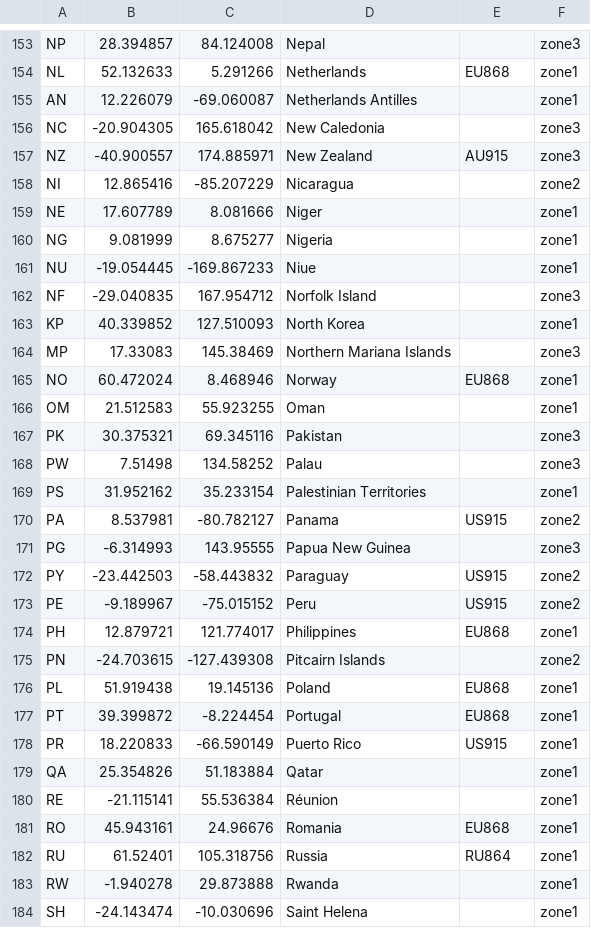
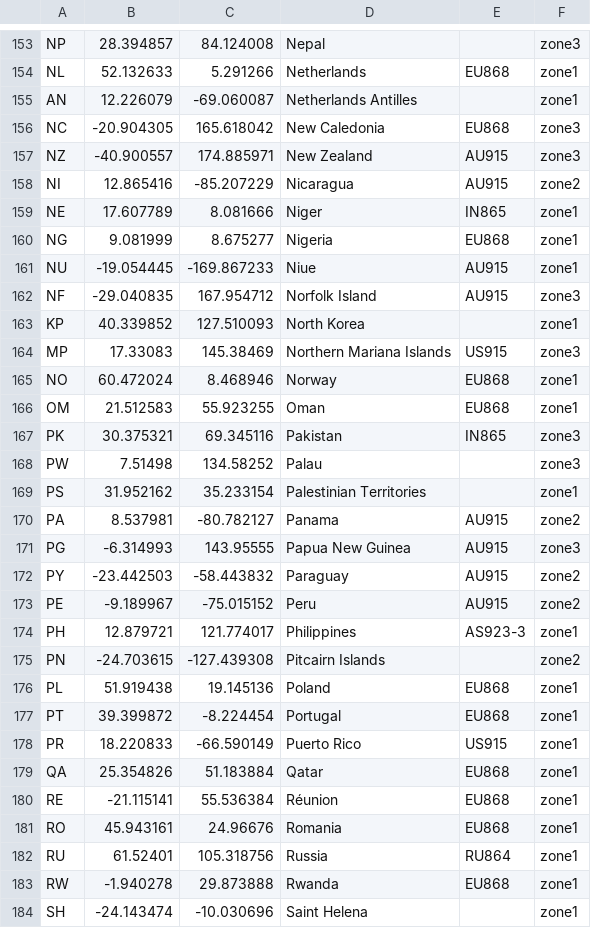
Before and after one commit to helium/miner, a CSV file: priv/countries_reg_domains.csv, drawn as a sheet; only a part is shown, gaps mark what is left out; the diff covers the shown part only.

Commit message:
update for lora spec RP002-1.0.3
update the list for lora spec RP002-1.0.3 https://lora-alliance.org/wp-content/uploads/2021/05/RP-2-1.0.3.pdf

Change-type: patch
Signed-off-by: Aaron Shaw <shawaj@gmail.com>

```diff
--- a/priv/countries_reg_domains.csv
+++ b/priv/countries_reg_domains.csv
@@ -155,21 +155,21 @@ NL,52.132633,5.291266,Netherlands,EU868,zone1
 AN,12.226079,-69.060087,Netherlands Antilles,,zone1
-NC,-20.904305,165.618042,New Caledonia,,zone3
+NC,-20.904305,165.618042,New Caledonia,EU868,zone3
 NZ,-40.900557,174.885971,New Zealand,AU915,zone3
-NI,12.865416,-85.207229,Nicaragua,,zone2
-NE,17.607789,8.081666,Niger,,zone1
-NG,9.081999,8.675277,Nigeria,,zone1
-NU,-19.054445,-169.867233,Niue,,zone1
-NF,-29.040835,167.954712,Norfolk Island,,zone3
+NI,12.865416,-85.207229,Nicaragua,AU915,zone2
+NE,17.607789,8.081666,Niger,IN865,zone1
+NG,9.081999,8.675277,Nigeria,EU868,zone1
+NU,-19.054445,-169.867233,Niue,AU915,zone1
+NF,-29.040835,167.954712,Norfolk Island,AU915,zone3
 KP,40.339852,127.510093,North Korea,,zone1
-MP,17.33083,145.38469,Northern Mariana Islands,,zone3
+MP,17.33083,145.38469,Northern Mariana Islands,US915,zone3
 NO,60.472024,8.468946,Norway,EU868,zone1
-OM,21.512583,55.923255,Oman,,zone1
-PK,30.375321,69.345116,Pakistan,,zone3
+OM,21.512583,55.923255,Oman,EU868,zone1
+PK,30.375321,69.345116,Pakistan,IN865,zone3
 PW,7.51498,134.58252,Palau,,zone3
 PS,31.952162,35.233154,Palestinian Territories,,zone1
-PA,8.537981,-80.782127,Panama,US915,zone2
-PG,-6.314993,143.95555,Papua New Guinea,,zone3
-PY,-23.442503,-58.443832,Paraguay,US915,zone2
-PE,-9.189967,-75.015152,Peru,US915,zone2
-PH,12.879721,121.774017,Philippines,EU868,zone1
+PA,8.537981,-80.782127,Panama,AU915,zone2
+PG,-6.314993,143.95555,Papua New Guinea,AU915,zone3
+PY,-23.442503,-58.443832,Paraguay,AU915,zone2
+PE,-9.189967,-75.015152,Peru,AU915,zone2
+PH,12.879721,121.774017,Philippines,AS923-3,zone1
 PN,-24.703615,-127.439308,Pitcairn Islands,,zone2
@@ -178,7 +178,7 @@ PT,39.399872,-8.224454,Portugal,EU868,zone1
 PR,18.220833,-66.590149,Puerto Rico,US915,zone1
-QA,25.354826,51.183884,Qatar,,zone1
-RE,-21.115141,55.536384,Réunion,,zone1
+QA,25.354826,51.183884,Qatar,EU868,zone1
+RE,-21.115141,55.536384,Réunion,EU868,zone1
 RO,45.943161,24.96676,Romania,EU868,zone1
 RU,61.52401,105.318756,Russia,RU864,zone1
-RW,-1.940278,29.873888,Rwanda,,zone1
+RW,-1.940278,29.873888,Rwanda,EU868,zone1
 SH,-24.143474,-10.030696,Saint Helena,,zone1
```
Also changed, not shown: 112 edited cells elsewhere in this file, 1 other file.
